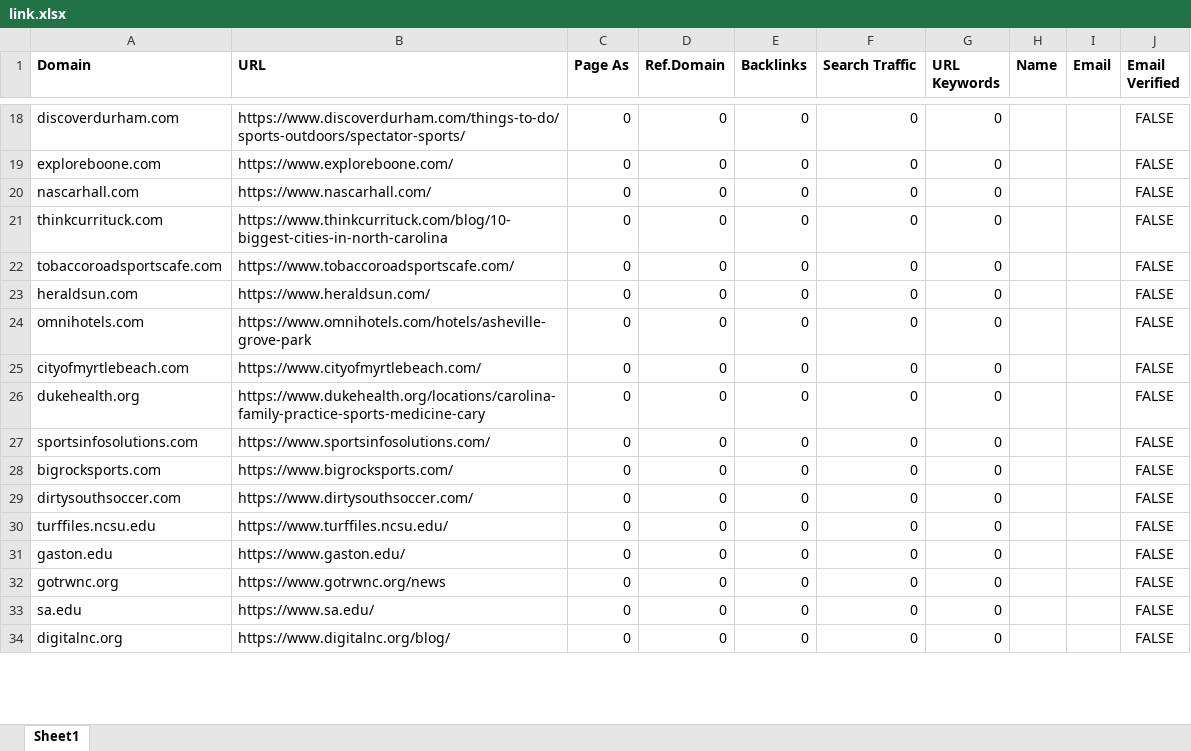
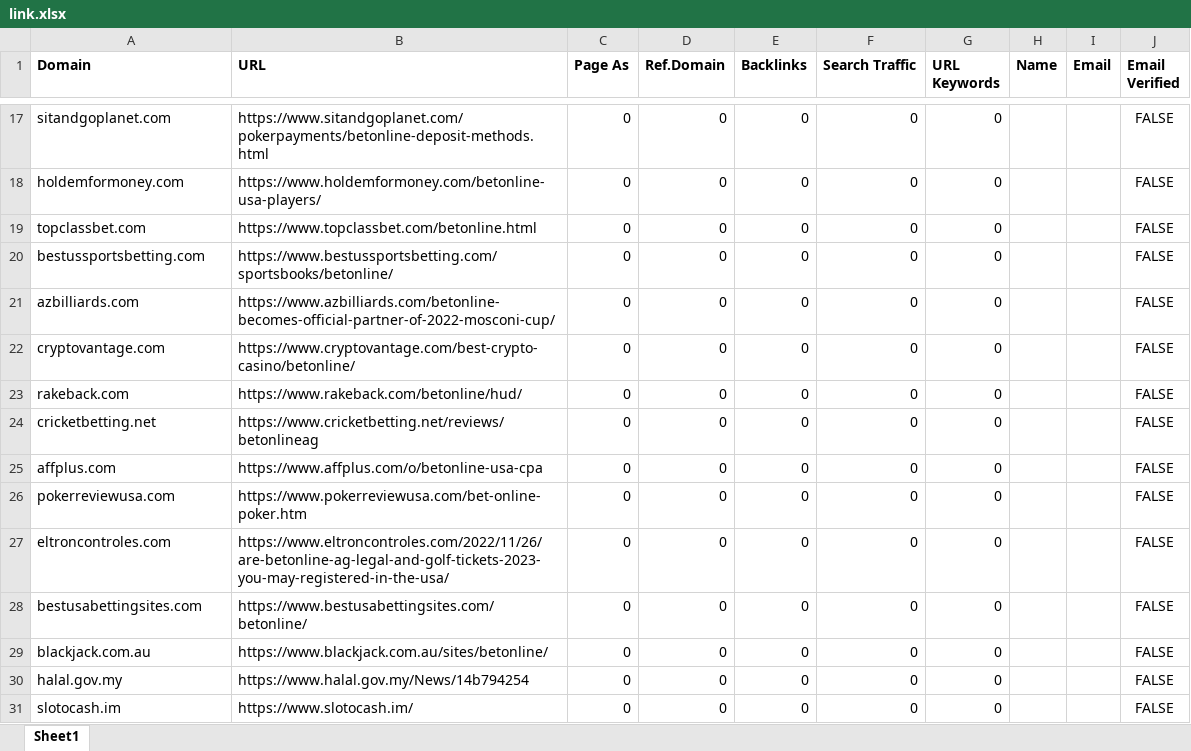
Before and after one commit to godwinjs/SCserver, an Excel workbook: duplicates/link.xlsx, sheet Sheet1, drawn as a sheet; only a part is shown, gaps mark what is left out; values as stored, in another font and other column widths than the file's, no borders; removed rows and columns are numbered as before the commit, all else as after; the diff covers the shown part only; the diff names each change by its address in the sheet, - before the commit and + after, or states it on an @@ line.

```diff
--- a/duplicates/link.xlsx (sheet Sheet1)
+++ b/duplicates/link.xlsx (sheet Sheet1)
-A17 (Domain): discoverdurham.com
+A17 (Domain): sitandgoplanet.com
-B17 (URL): https://www.discoverdurham.com/things-to-do/sports-outdoors/spectator-sports/
+B17 (URL): https://www.sitandgoplanet.com/pokerpayments/betonline-deposit-methods.html
-A18 (Domain): exploreboone.com
+A18 (Domain): holdemformoney.com
-B18 (URL): https://www.exploreboone.com/
+B18 (URL): https://www.holdemformoney.com/betonline-usa-players/
-A19 (Domain): nascarhall.com
+A19 (Domain): topclassbet.com
-B19 (URL): https://www.nascarhall.com/
+B19 (URL): https://www.topclassbet.com/betonline.html
-A20 (Domain): thinkcurrituck.com
+A20 (Domain): bestussportsbetting.com
-B20 (URL): https://www.thinkcurrituck.com/blog/10-biggest-cities-in-north-carolina
+B20 (URL): https://www.bestussportsbetting.com/sportsbooks/betonline/
-A21 (Domain): tobaccoroadsportscafe.com
+A21 (Domain): azbilliards.com
-B21 (URL): https://www.tobaccoroadsportscafe.com/
+B21 (URL): https://www.azbilliards.com/betonline-becomes-official-partner-of-2022-mosconi-cup/
-row 23: heraldsun.com | https://www.heraldsun.com/ | 0 | 0 | 0 | 0 | 0 |  |  | FALSE
-A22 (Domain): omnihotels.com
+A22 (Domain): cryptovantage.com
-B22 (URL): https://www.omnihotels.com/hotels/asheville-grove-park
+B22 (URL): https://www.cryptovantage.com/best-crypto-casino/betonline/
-A23 (Domain): cityofmyrtlebeach.com
+A23 (Domain): rakeback.com
-B23 (URL): https://www.cityofmyrtlebeach.com/
+B23 (URL): https://www.rakeback.com/betonline/hud/
-A24 (Domain): dukehealth.org
+A24 (Domain): cricketbetting.net
-B24 (URL): https://www.dukehealth.org/locations/carolina-family-practice-sports-medicine-cary
+B24 (URL): https://www.cricketbetting.net/reviews/betonlineag
-A25 (Domain): sportsinfosolutions.com
+A25 (Domain): affplus.com
-B25 (URL): https://www.sportsinfosolutions.com/
+B25 (URL): https://www.affplus.com/o/betonline-usa-cpa
-A26 (Domain): bigrocksports.com
+A26 (Domain): pokerreviewusa.com
-B26 (URL): https://www.bigrocksports.com/
+B26 (URL): https://www.pokerreviewusa.com/bet-online-poker.htm
-A27 (Domain): dirtysouthsoccer.com
+A27 (Domain): eltroncontroles.com
-B27 (URL): https://www.dirtysouthsoccer.com/
+B27 (URL): https://www.eltroncontroles.com/2022/11/26/are-betonline-ag-legal-and-golf-tickets-2023-you-may-registered-in-the-usa/
-row 30: turffiles.ncsu.edu | https://www.turffiles.ncsu.edu/ | 0 | 0 | 0 | 0 | 0 |  |  | FALSE
-A28 (Domain): gaston.edu
+A28 (Domain): bestusabettingsites.com
-B28 (URL): https://www.gaston.edu/
+B28 (URL): https://www.bestusabettingsites.com/betonline/
-A29 (Domain): gotrwnc.org
+A29 (Domain): blackjack.com.au
-B29 (URL): https://www.gotrwnc.org/news
+B29 (URL): https://www.blackjack.com.au/sites/betonline/
-A30 (Domain): sa.edu
+A30 (Domain): halal.gov.my
-B30 (URL): https://www.sa.edu/
+B30 (URL): https://www.halal.gov.my/News/14b794254
-A31 (Domain): digitalnc.org
+A31 (Domain): slotocash.im
-B31 (URL): https://www.digitalnc.org/blog/
+B31 (URL): https://www.slotocash.im/
```
Also changed, not shown: 11 removed rows and 106 edited cells elsewhere in this sheet, search/link.xlsx, 2 other files.
